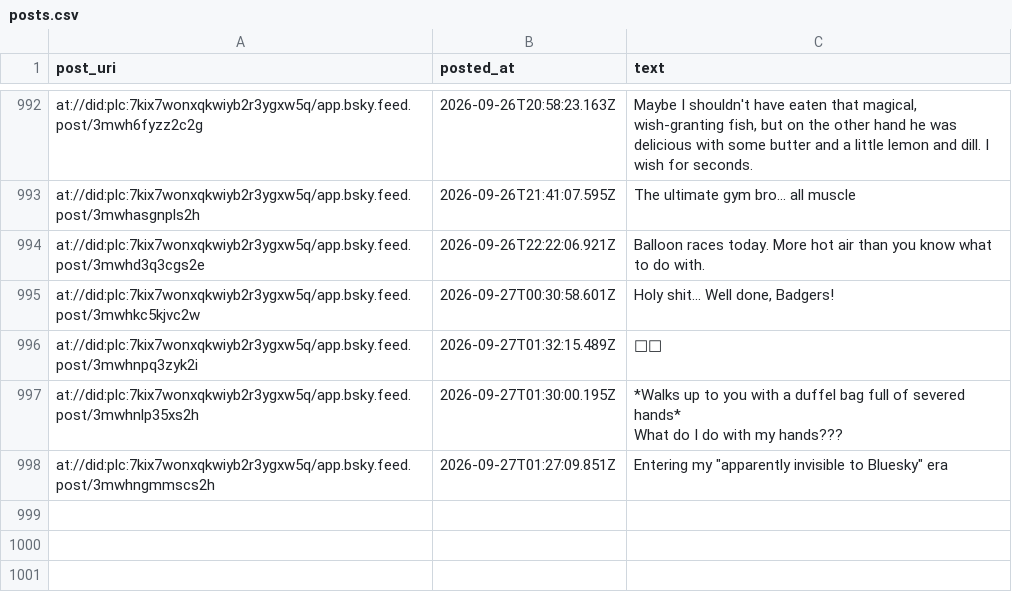
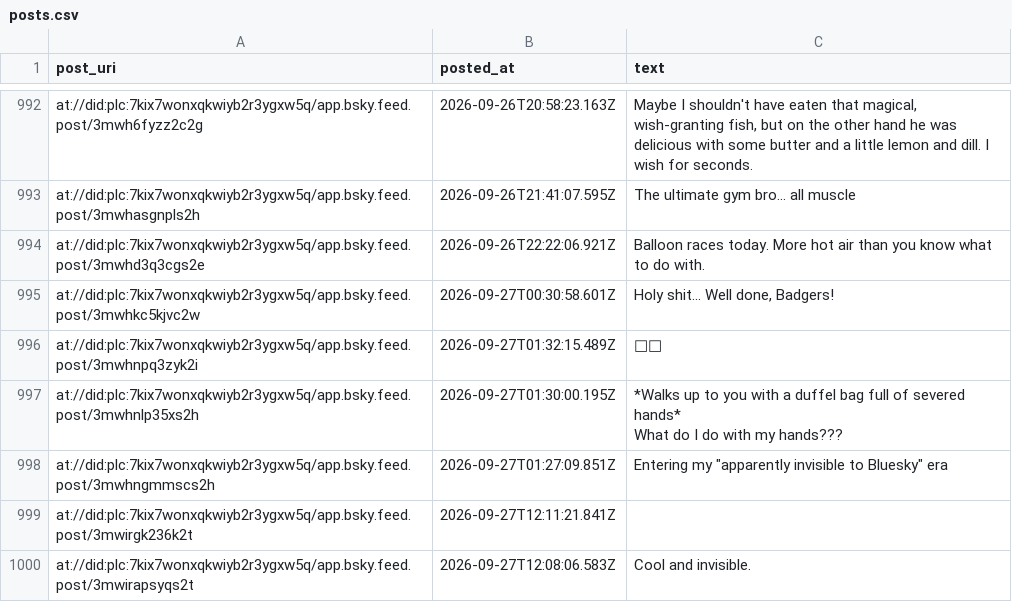
Before and after one commit to IcarusQD/bluesky-collector, a CSV file: data/posts.csv, drawn as a sheet; only a part is shown, gaps mark what is left out; the diff names each change by its address in the sheet, - before the commit and + after, or states it on an @@ line.

```diff
--- a/data/posts.csv
+++ b/data/posts.csv
+row 999: at://did:plc:7kix7wonxqkwiyb2r3ygxw5q/app.bsky.feed.post/3mwirgk236k2t | 2026-09-27T12:11:21.841Z
+row 1000: at://did:plc:7kix7wonxqkwiyb2r3ygxw5q/app.bsky.feed.post/3mwirapsyqs2t | 2026-09-27T12:08:06.583Z | Cool and invisible.
```
